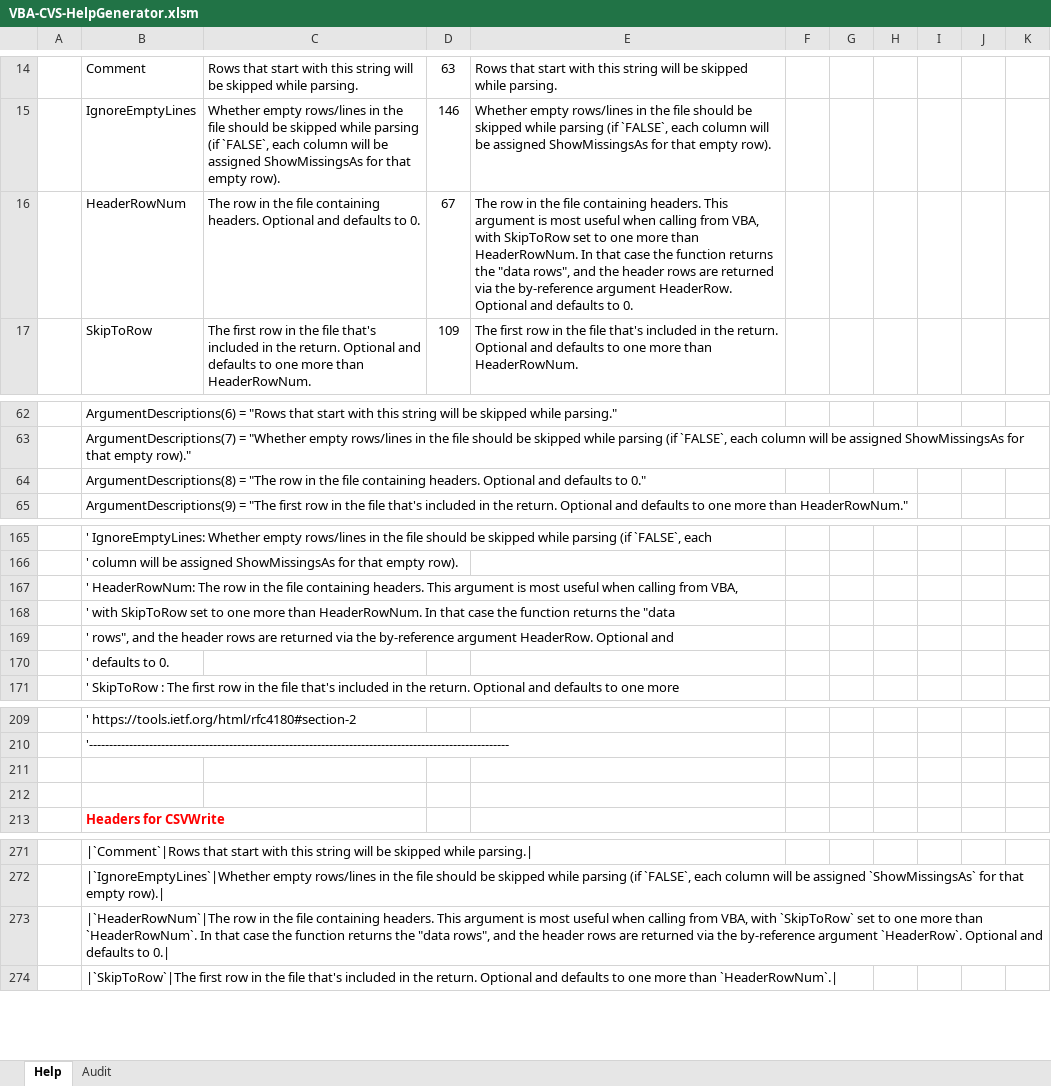
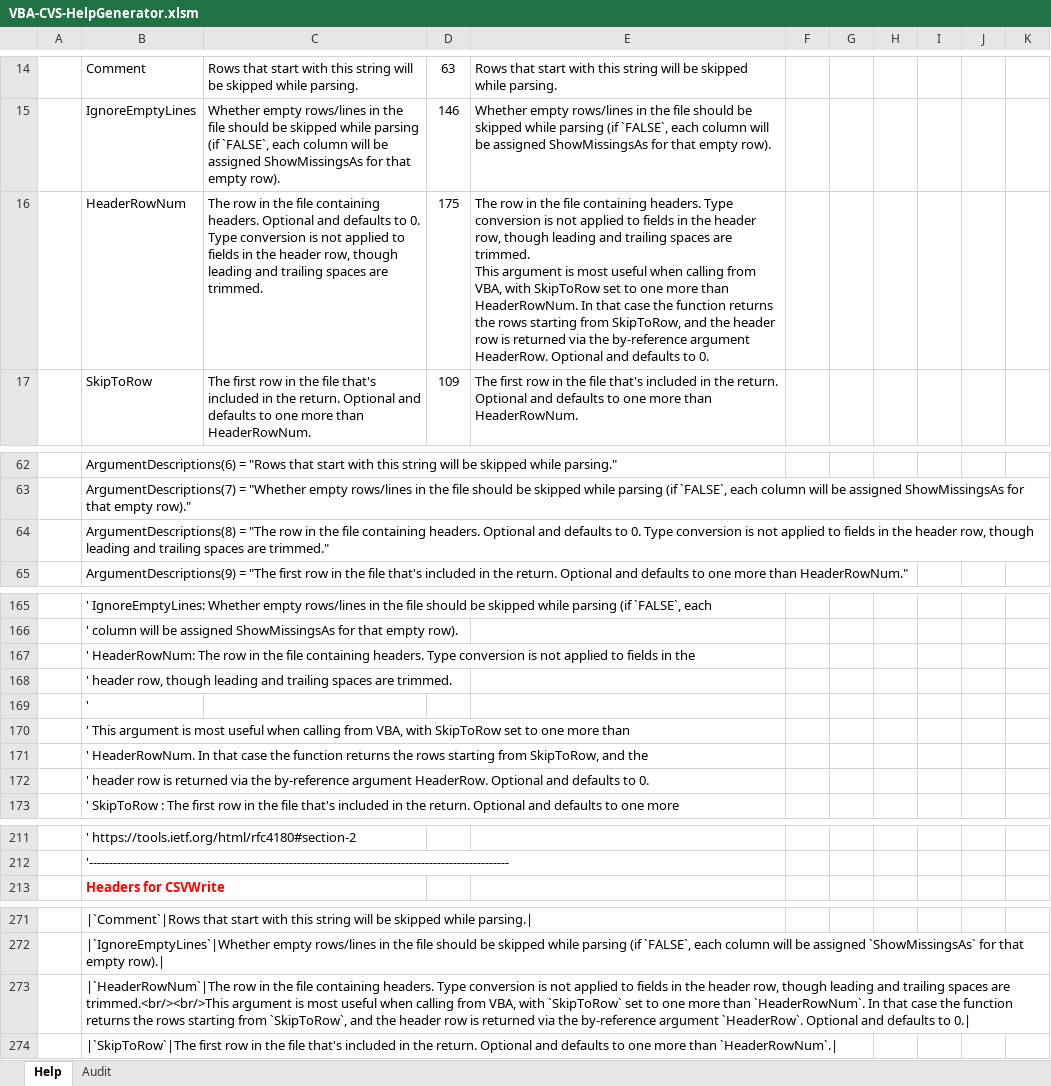
Before and after one commit to PGS62/VBA-CSV, an Excel workbook: workbooks/VBA-CVS-HelpGenerator.xlsm, sheet Help, drawn as a sheet; only a part is shown, gaps mark what is left out; values as stored, in another font and other column widths than the file's, no borders; conditional formats not drawn; removed rows and columns are numbered as before the commit, all else as after; ↵ is a line break in a cell; the diff names each change by its address in the sheet, - before the commit and + after, or states it on an @@ line.

```diff
--- a/workbooks/VBA-CVS-HelpGenerator.xlsm (sheet Help)
+++ b/workbooks/VBA-CVS-HelpGenerator.xlsm (sheet Help)
-C16: …to 0.
+C16: …to 0. Type conversion is not applied to fields in the header row, though leading and trailing spaces are trimmed.
-D16: 67
+D16: 175
-E16: …containing headers. This argument is most useful when calling from VBA, with SkipToRow set to one more than HeaderRowNum. In that case the function returns the "data rows", and the header rows are returned via…
+E16: …containing headers. Type conversion is not applied to fields in the header row, though leading and trailing spaces are trimmed. ↵ This argument is most useful when calling from VBA, with SkipToRow set to one more than HeaderRowNum. In that case the function returns the rows starting from SkipToRow, and the header row is returned via…
-B64: …defaults to 0."
+B64: …defaults to 0. Type conversion is not applied to fields in the header row, though leading and trailing spaces are trimmed."
-B167: …containing headers. This argument is most useful when calling from VBA,
+B167: …containing headers. Type conversion is not applied to fields in the
-B168: ' with SkipToRow set to one more than HeaderRowNum. In that case the function returns the "data
+B168: ' header row, though leading and trailing spaces are trimmed.
-B169: ' rows", and the header rows are returned via the by-reference argument HeaderRow. Optional and
+B169: '
-B170: ' defaults to 0.
+B170: ' This argument is most useful when calling from VBA, with SkipToRow set to one more than
+row 171:  | ' HeaderRowNum. In that case the function returns the rows starting from SkipToRow, and the
+row 172:  | ' header row is returned via the by-reference argument HeaderRow. Optional and defaults to 0.
-row 211: (empty)
-row 212: (empty)
-B273: …containing headers. This argument is most useful when calling from VBA, with `SkipToRow` set to one more than `HeaderRowNum`. In that case the function returns the "data rows", and the header rows are returned via…
+B273: …containing headers. Type conversion is not applied to fields in the header row, though leading and trailing spaces are trimmed.<br/><br/>This argument is most useful when calling from VBA, with `SkipToRow` set to one more than `HeaderRowNum`. In that case the function returns the rows starting from `SkipToRow`, and the header row is returned via…
```
Also changed, not shown: 8 other files.
